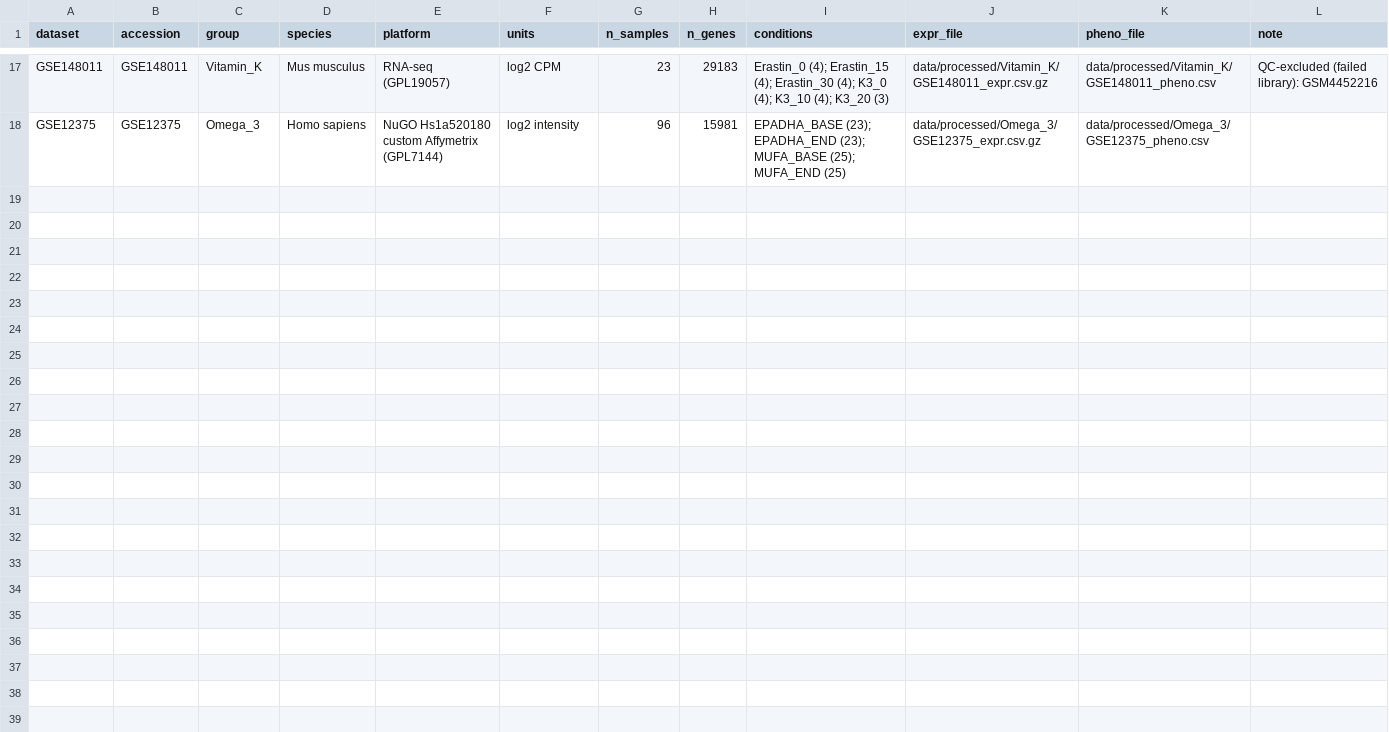
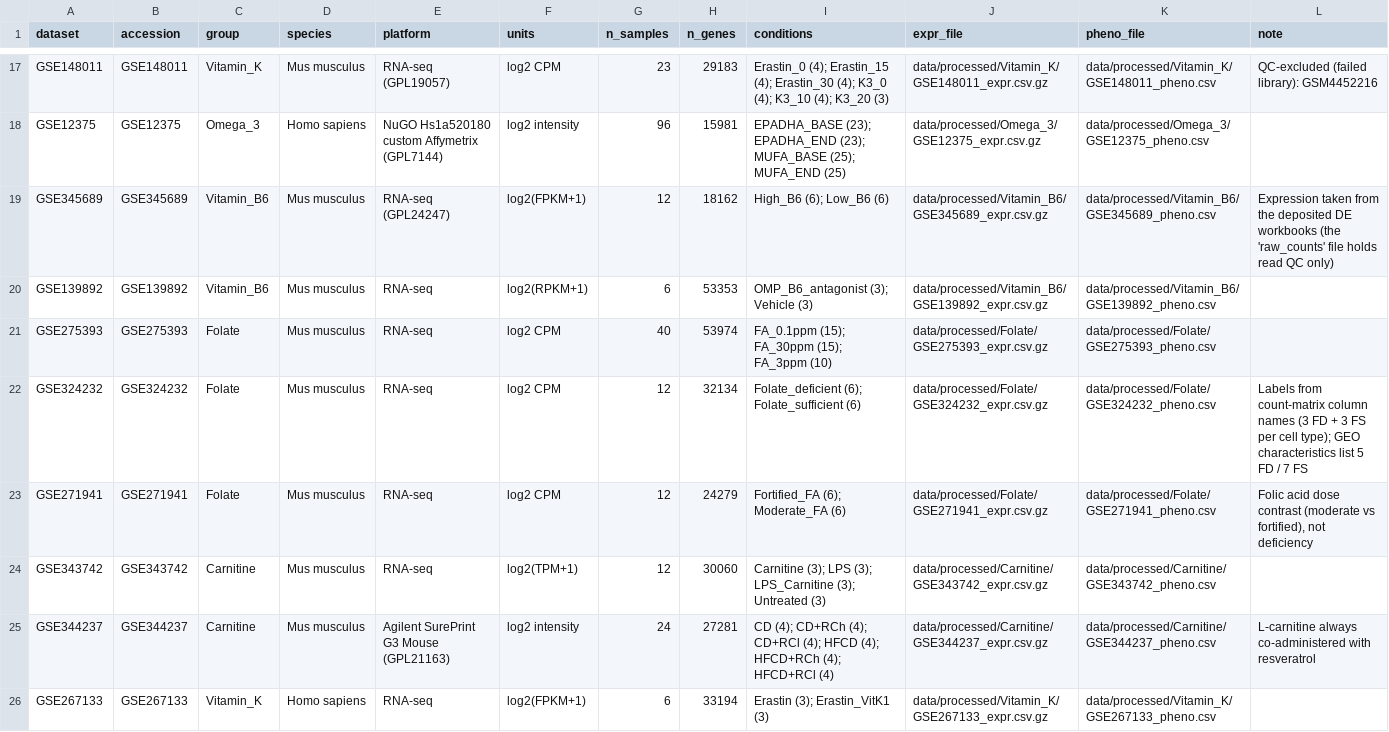
Before and after one commit to Kiloni/CuratedNutritionProfiler, a CSV file: data/processed/dataset_index.csv, drawn as a sheet; only a part is shown, gaps mark what is left out; the diff covers the shown part only.

```diff
--- a/data/processed/dataset_index.csv
+++ b/data/processed/dataset_index.csv
@@ -18 +18,9 @@ GSE148011,GSE148011,Vitamin_K,Mus musculus,RNA-seq (GPL19057),log2 CPM,23,29183,
 GSE12375,GSE12375,Omega_3,Homo sapiens,NuGO Hs1a520180 custom Affymetrix (GPL7144),log2 intensity,96,15981,EPADHA_BASE (23); EPADHA_END (23); MUFA_BASE (25); MUFA_END (25),data/processed/Omega_3/GSE12375_expr.csv.gz,data/processed/Omega_3/GSE12375_pheno.csv,""
+GSE345689,GSE345689,Vitamin_B6,Mus musculus,RNA-seq (GPL24247),log2(FPKM+1),12,18162,High_B6 (6); Low_B6 (6),data/processed/Vitamin_B6/GSE345689_expr.csv.gz,data/processed/Vitamin_B6/GSE345689_pheno.csv,Expression taken from the deposited DE workbooks (the 'raw_counts' file holds read QC only)
+GSE139892,GSE139892,Vitamin_B6,Mus musculus,RNA-seq,log2(RPKM+1),6,53353,OMP_B6_antagonist (3); Vehicle (3),data/processed/Vitamin_B6/GSE139892_expr.csv.gz,data/processed/Vitamin_B6/GSE139892_pheno.csv,""
+GSE275393,GSE275393,Folate,Mus musculus,RNA-seq,log2 CPM,40,53974,FA_0.1ppm (15); FA_30ppm (15); FA_3ppm (10),data/processed/Folate/GSE275393_expr.csv.gz,data/processed/Folate/GSE275393_pheno.csv,""
+GSE324232,GSE324232,Folate,Mus musculus,RNA-seq,log2 CPM,12,32134,Folate_deficient (6); Folate_sufficient (6),data/processed/Folate/GSE324232_expr.csv.gz,data/processed/Folate/GSE324232_pheno.csv,Labels from count-matrix column names (3 FD + 3 FS per cell type); GEO characteristics list 5 FD / 7 FS
+GSE271941,GSE271941,Folate,Mus musculus,RNA-seq,log2 CPM,12,24279,Fortified_FA (6); Moderate_FA (6),data/processed/Folate/GSE271941_expr.csv.gz,data/processed/Folate/GSE271941_pheno.csv,"Folic acid dose contrast (moderate vs fortified), not deficiency"
+GSE343742,GSE343742,Carnitine,Mus musculus,RNA-seq,log2(TPM+1),12,30060,Carnitine (3); LPS (3); LPS_Carnitine (3); Untreated (3),data/processed/Carnitine/GSE343742_expr.csv.gz,data/processed/Carnitine/GSE343742_pheno.csv,""
+GSE344237,GSE344237,Carnitine,Mus musculus,Agilent SurePrint G3 Mouse (GPL21163),log2 intensity,24,27281,CD (4); CD+RCh (4); CD+RCl (4); HFCD (4); HFCD+RCh (4); HFCD+RCl (4),data/processed/Carnitine/GSE344237_expr.csv.gz,data/processed/Carnitine/GSE344237_pheno.csv,L-carnitine always co-administered with resveratrol
+GSE267133,GSE267133,Vitamin_K,Homo sapiens,RNA-seq,log2(FPKM+1),6,33194,Erastin (3); Erastin_VitK1 (3),data/processed/Vitamin_K/GSE267133_expr.csv.gz,data/processed/Vitamin_K/GSE267133_pheno.csv,""
```
Also changed, not shown: 7 added rows elsewhere in this file, Reports/results/summary_external_median_auc.csv, Reports/results/summary_leave_pair_out_auc.csv, 47 other files.
